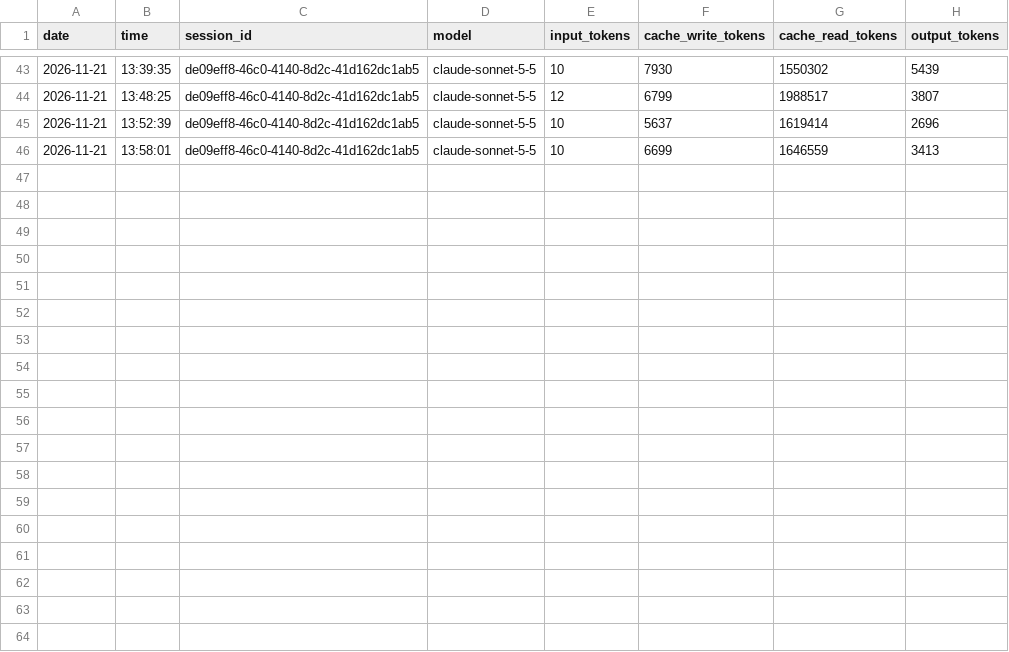
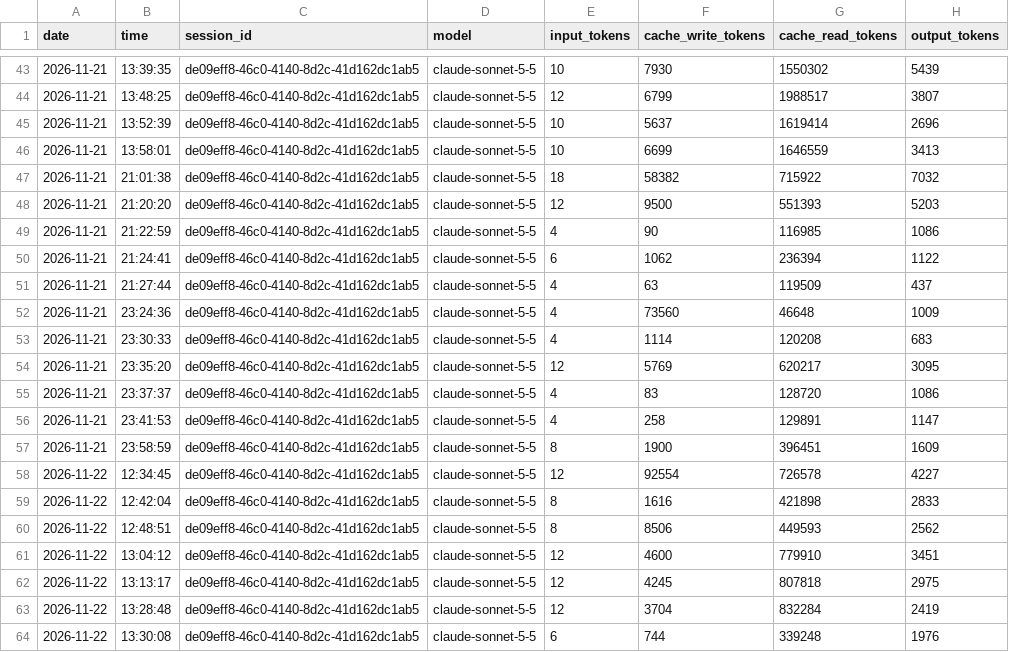
Before and after one commit to DHV94/mercedes-benz-data-analytics, a CSV file: logs/token_log.csv, drawn as a sheet; only a part is shown, gaps mark what is left out; the diff names each change by its address in the sheet, - before the commit and + after, or states it on an @@ line.

Commit message:
docs: add decisions D-052 to D-059 and defense justifications
Record the dealer snapshot, lifecycle dates, vertical slices, key naming and star-schema decisions. Add a document with prepared answers for the oral defence and update the slide notes and hand-off notes.

```diff
--- a/logs/token_log.csv
+++ b/logs/token_log.csv
+row 47: 2026-11-21 | 21:01:38 | de09eff8-46c0-4140-8d2c-41d162dc1ab5 | claude-sonnet-5-5 | 18 | 58382 | 715922 | 7032
+row 48: 2026-11-21 | 21:20:20 | de09eff8-46c0-4140-8d2c-41d162dc1ab5 | claude-sonnet-5-5 | 12 | 9500 | 551393 | 5203
+row 49: 2026-11-21 | 21:22:59 | de09eff8-46c0-4140-8d2c-41d162dc1ab5 | claude-sonnet-5-5 | 4 | 90 | 116985 | 1086
+row 50: 2026-11-21 | 21:24:41 | de09eff8-46c0-4140-8d2c-41d162dc1ab5 | claude-sonnet-5-5 | 6 | 1062 | 236394 | 1122
+row 51: 2026-11-21 | 21:27:44 | de09eff8-46c0-4140-8d2c-41d162dc1ab5 | claude-sonnet-5-5 | 4 | 63 | 119509 | 437
+row 52: 2026-11-21 | 23:24:36 | de09eff8-46c0-4140-8d2c-41d162dc1ab5 | claude-sonnet-5-5 | 4 | 73560 | 46648 | 1009
+row 53: 2026-11-21 | 23:30:33 | de09eff8-46c0-4140-8d2c-41d162dc1ab5 | claude-sonnet-5-5 | 4 | 1114 | 120208 | 683
+row 54: 2026-11-21 | 23:35:20 | de09eff8-46c0-4140-8d2c-41d162dc1ab5 | claude-sonnet-5-5 | 12 | 5769 | 620217 | 3095
+row 55: 2026-11-21 | 23:37:37 | de09eff8-46c0-4140-8d2c-41d162dc1ab5 | claude-sonnet-5-5 | 4 | 83 | 128720 | 1086
+row 56: 2026-11-21 | 23:41:53 | de09eff8-46c0-4140-8d2c-41d162dc1ab5 | claude-sonnet-5-5 | 4 | 258 | 129891 | 1147
+row 57: 2026-11-21 | 23:58:59 | de09eff8-46c0-4140-8d2c-41d162dc1ab5 | claude-sonnet-5-5 | 8 | 1900 | 396451 | 1609
+row 58: 2026-11-22 | 12:34:45 | de09eff8-46c0-4140-8d2c-41d162dc1ab5 | claude-sonnet-5-5 | 12 | 92554 | 726578 | 4227
+row 59: 2026-11-22 | 12:42:04 | de09eff8-46c0-4140-8d2c-41d162dc1ab5 | claude-sonnet-5-5 | 8 | 1616 | 421898 | 2833
+row 60: 2026-11-22 | 12:48:51 | de09eff8-46c0-4140-8d2c-41d162dc1ab5 | claude-sonnet-5-5 | 8 | 8506 | 449593 | 2562
+row 61: 2026-11-22 | 13:04:12 | de09eff8-46c0-4140-8d2c-41d162dc1ab5 | claude-sonnet-5-5 | 12 | 4600 | 779910 | 3451
+row 62: 2026-11-22 | 13:13:17 | de09eff8-46c0-4140-8d2c-41d162dc1ab5 | claude-sonnet-5-5 | 12 | 4245 | 807818 | 2975
+row 63: 2026-11-22 | 13:28:48 | de09eff8-46c0-4140-8d2c-41d162dc1ab5 | claude-sonnet-5-5 | 12 | 3704 | 832284 | 2419
+row 64: 2026-11-22 | 13:30:08 | de09eff8-46c0-4140-8d2c-41d162dc1ab5 | claude-sonnet-5-5 | 6 | 744 | 339248 | 1976
```
Also changed, not shown: 4 other files.
